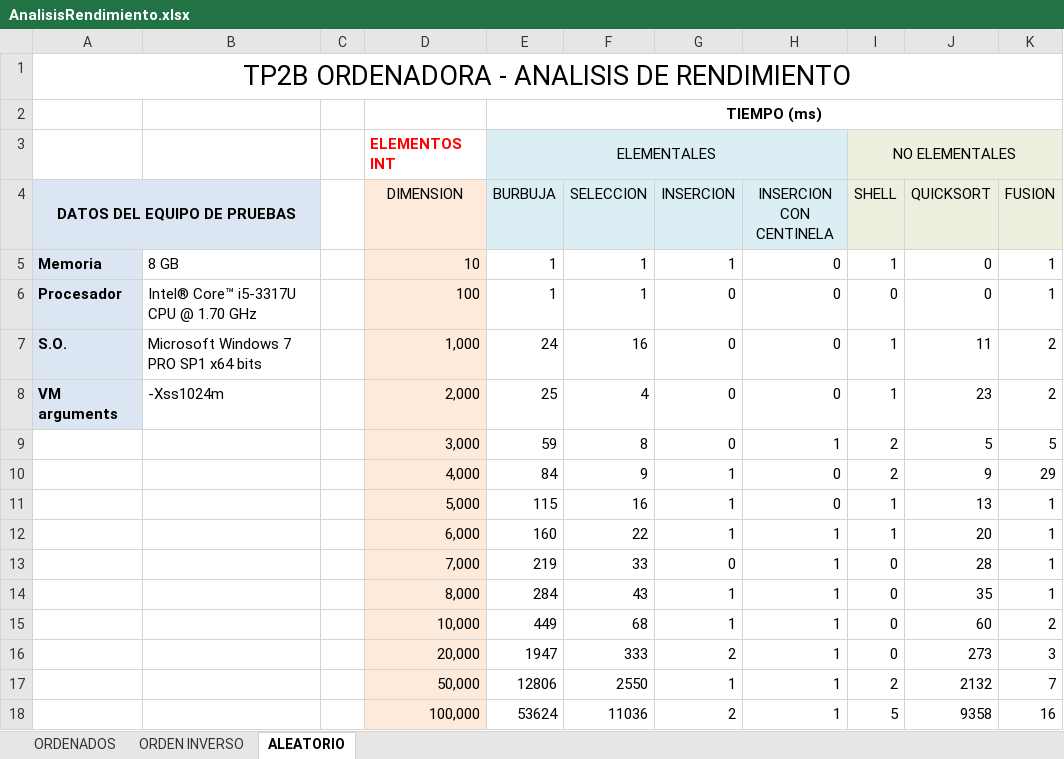
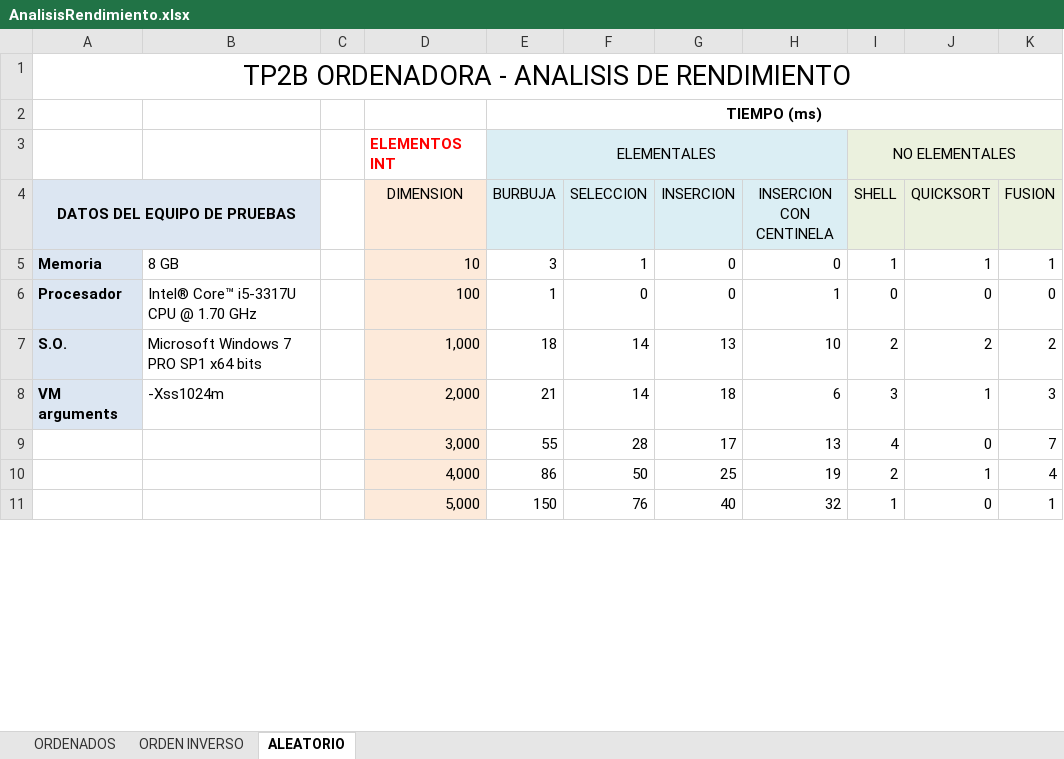
Before and after one commit to unlam-alumnos/pa-group, an Excel workbook: TP2B/Documentacion/AnalisisRendimiento.xlsx, sheet ALEATORIO, drawn as a sheet; only a part is shown; values as stored, in another font and other column widths than the file's, no borders; charts and pictures not drawn; removed rows and columns are numbered as before the commit, all else as after; the diff covers the shown part only; the diff names each change by its address in the sheet, - before the commit and + after, or states it on an @@ line.

```diff
--- a/TP2B/Documentacion/AnalisisRendimiento.xlsx (sheet ALEATORIO)
+++ b/TP2B/Documentacion/AnalisisRendimiento.xlsx (sheet ALEATORIO)
-E5 (BURBUJA): 1
+E5 (BURBUJA): 3
-G5 (INSERCION): 1
+G5 (INSERCION): 0
-J5 (QUICKSORT): 0
+J5 (QUICKSORT): 1
-F6 (SELECCION): 1
+F6 (SELECCION): 0
-H6 (INSERCION CON CENTINELA): 0
+H6 (INSERCION CON CENTINELA): 1
-K6 (FUSION): 1
+K6 (FUSION): 0
-E7 (BURBUJA): 24
+E7 (BURBUJA): 18
-F7 (SELECCION): 16
+F7 (SELECCION): 14
-G7 (INSERCION): 0
+G7 (INSERCION): 13
-H7 (INSERCION CON CENTINELA): 0
+H7 (INSERCION CON CENTINELA): 10
-I7 (SHELL): 1
+I7 (SHELL): 2
-J7 (QUICKSORT): 11
+J7 (QUICKSORT): 2
-E8 (BURBUJA): 25
+E8 (BURBUJA): 21
-F8 (SELECCION): 4
+F8 (SELECCION): 14
-G8 (INSERCION): 0
+G8 (INSERCION): 18
-H8 (INSERCION CON CENTINELA): 0
+H8 (INSERCION CON CENTINELA): 6
-I8 (SHELL): 1
+I8 (SHELL): 3
-J8 (QUICKSORT): 23
+J8 (QUICKSORT): 1
-K8 (FUSION): 2
+K8 (FUSION): 3
-row 9:  |  |  | 3,000 | 59 | 8 | 0 | 1 | 2 | 5 | 5
-row 10:  |  |  | 4,000 | 84 | 9 | 1 | 0 | 2 | 9 | 29
-row 11:  |  |  | 5,000 | 115 | 16 | 1 | 0 | 1 | 13 | 1
-row 12:  |  |  | 6,000 | 160 | 22 | 1 | 1 | 1 | 20 | 1
-row 13:  |  |  | 7,000 | 219 | 33 | 0 | 1 | 0 | 28 | 1
-row 14:  |  |  | 8,000 | 284 | 43 | 1 | 1 | 0 | 35 | 1
-row 15:  |  |  | 10,000 | 449 | 68 | 1 | 1 | 0 | 60 | 2
-row 16:  |  |  | 20,000 | 1947 | 333 | 2 | 1 | 0 | 273 | 3
-row 17:  |  |  | 50,000 | 12806 | 2550 | 1 | 1 | 2 | 2132 | 7
-row 18:  |  |  | 100,000 | 53624 | 11036 | 2 | 1 | 5 | 9358 | 16
+row 9:  |  |  | 3,000 | 55 | 28 | 17 | 13 | 4 | 0 | 7
+row 10:  |  |  | 4,000 | 86 | 50 | 25 | 19 | 2 | 1 | 4
+row 11:  |  |  | 5,000 | 150 | 76 | 40 | 32 | 1 | 0 | 1
```
Also changed, not shown: 9 added rows elsewhere in this sheet, sheet ORDEN INVERSO, sheet ORDENADOS, charts or pictures, TP2B/Documentacion/PlanillaDeMetricas.xlsx, 9 other files.
